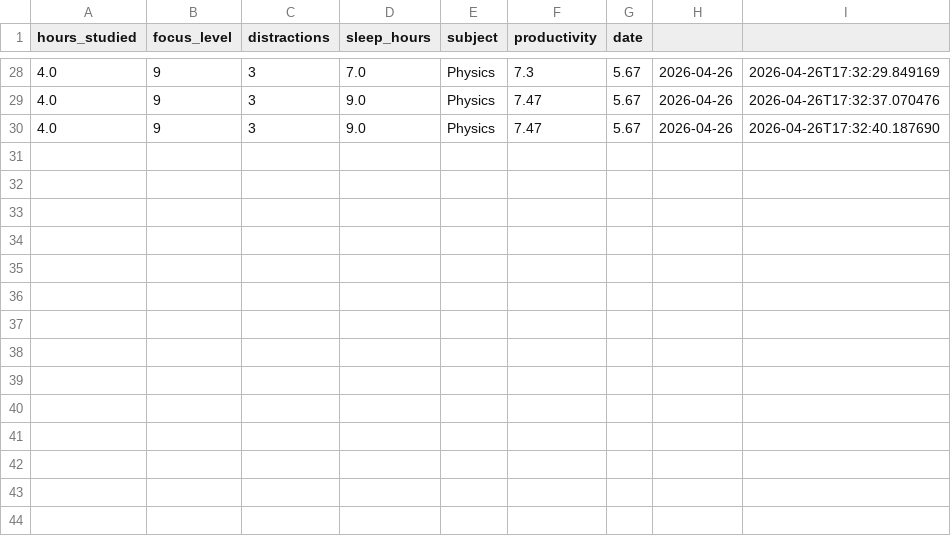
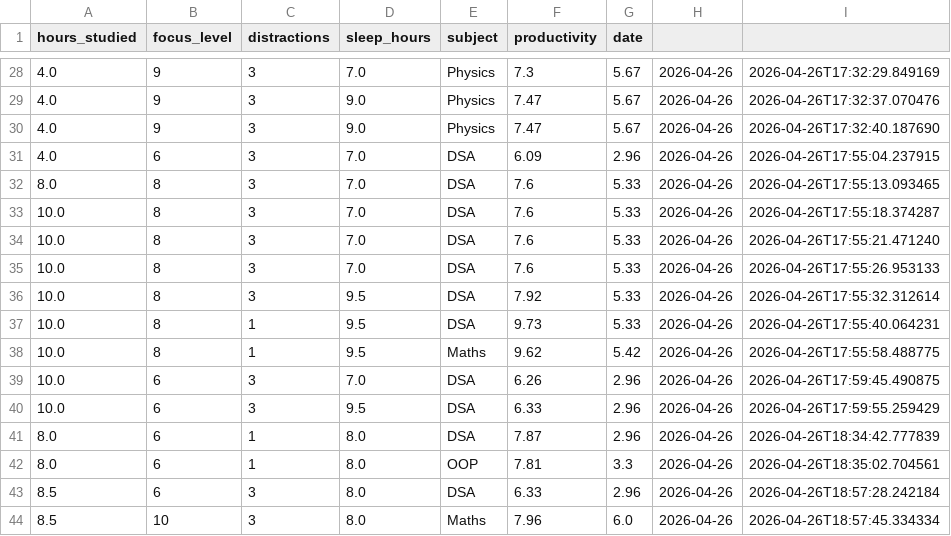
Before and after one commit to lord-of-masquerade/AI-Learns-You, a CSV file: data/user_history.csv, drawn as a sheet; only a part is shown, gaps mark what is left out.

```diff
--- a/data/user_history.csv
+++ b/data/user_history.csv
@@ -30 +30,15 @@ hours_studied,focus_level,distractions,sleep_hours,subject,productivity,date
 4.0,9,3,9.0,Physics,7.47,5.67,2026-04-26,2026-04-26T17:32:40.187690
+4.0,6,3,7.0,DSA,6.09,2.96,2026-04-26,2026-04-26T17:55:04.237915
+8.0,8,3,7.0,DSA,7.6,5.33,2026-04-26,2026-04-26T17:55:13.093465
+10.0,8,3,7.0,DSA,7.6,5.33,2026-04-26,2026-04-26T17:55:18.374287
+10.0,8,3,7.0,DSA,7.6,5.33,2026-04-26,2026-04-26T17:55:21.471240
+10.0,8,3,7.0,DSA,7.6,5.33,2026-04-26,2026-04-26T17:55:26.953133
+10.0,8,3,9.5,DSA,7.92,5.33,2026-04-26,2026-04-26T17:55:32.312614
+10.0,8,1,9.5,DSA,9.73,5.33,2026-04-26,2026-04-26T17:55:40.064231
+10.0,8,1,9.5,Maths,9.62,5.42,2026-04-26,2026-04-26T17:55:58.488775
+10.0,6,3,7.0,DSA,6.26,2.96,2026-04-26,2026-04-26T17:59:45.490875
+10.0,6,3,9.5,DSA,6.33,2.96,2026-04-26,2026-04-26T17:59:55.259429
+8.0,6,1,8.0,DSA,7.87,2.96,2026-04-26,2026-04-26T18:34:42.777839
+8.0,6,1,8.0,OOP,7.81,3.3,2026-04-26,2026-04-26T18:35:02.704561
+8.5,6,3,8.0,DSA,6.33,2.96,2026-04-26,2026-04-26T18:57:28.242184
+8.5,10,3,8.0,Maths,7.96,6.0,2026-04-26,2026-04-26T18:57:45.334334
```
Also changed, not shown: 3 other files.
